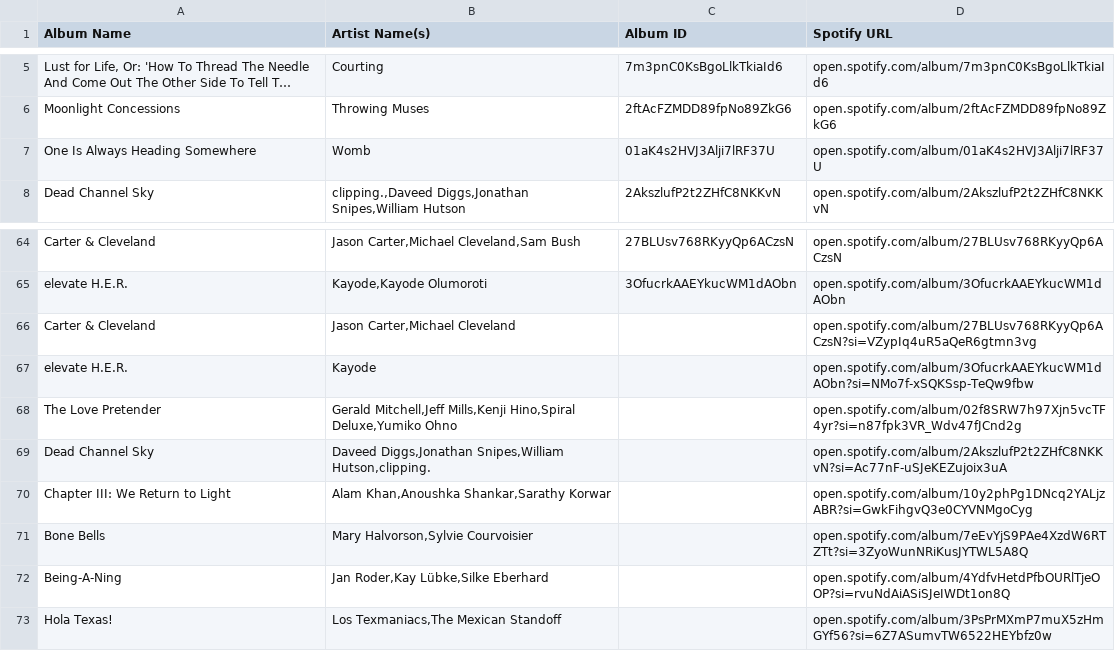
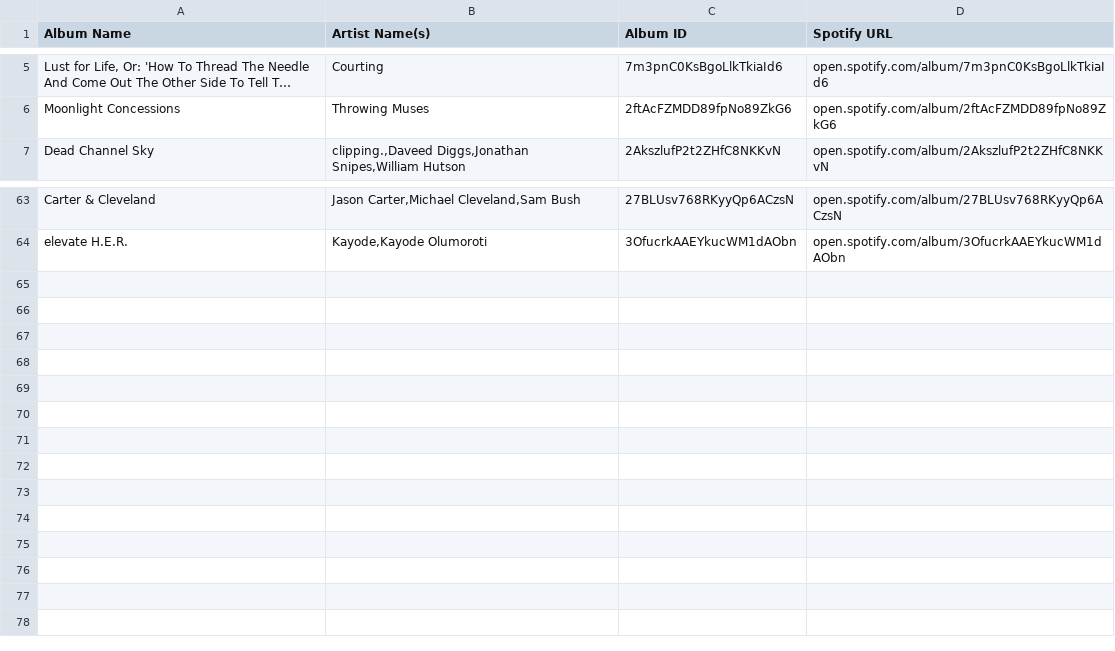
Before and after one commit to MikeStrusz/Music_Taste_Machine_Learning_Model, a CSV file: data/nmf_album_links.csv, drawn as a sheet; only a part is shown, gaps mark what is left out; long unchanged cells end in …; the diff names each change by its address in the sheet, - before the commit and + after, or states it on an @@ line.

```diff
--- a/data/nmf_album_links.csv
+++ b/data/nmf_album_links.csv
-row 7: One Is Always Heading Somewhere | Womb | 01aK4s2HVJ3Alji7lRF37U | open.spotify.com/album/01aK4s2HVJ3Alji7lRF37U
-row 66: Carter & Cleveland | Jason Carter,Michael Cleveland |  | open.spotify.com/album/27BLUsv768RKyyQp6ACzsN?si=VZypIq4uR5aQeR6gtmn3vg
-row 67: elevate H.E.R. | Kayode |  | open.spotify.com/album/3OfucrkAAEYkucWM1dAObn?si=NMo7f-xSQKSsp-TeQw9fbw
-row 68: The Love Pretender | Gerald Mitchell,Jeff Mills,Kenji Hino,Spiral Deluxe,Yumiko Ohno |  | open.spotify.com/album/02f8SRW7h97Xjn5vcTF4yr?si=n87fpk3VR_Wdv47fJCnd2g
-row 69: Dead Channel Sky | Daveed Diggs,Jonathan Snipes,William Hutson,clipping. |  | open.spotify.com/album/2AkszlufP2t2ZHfC8NKKvN?si=Ac77nF-uSJeKEZujoix3uA
-row 70: Chapter III: We Return to Light | Alam Khan,Anoushka Shankar,Sarathy Korwar |  | open.spotify.com/album/10y2phPg1DNcq2YALjzABR?si=GwkFihgvQ3e0CYVNMgoCyg
-row 71: Bone Bells | Mary Halvorson,Sylvie Courvoisier |  | open.spotify.com/album/7eEvYjS9PAe4XzdW6RTZTt?si=3ZyoWunNRiKusJYTWL5A8Q
-row 72: Being-A-Ning | Jan Roder,Kay Lübke,Silke Eberhard |  | open.spotify.com/album/4YdfvHetdPfbOURlTjeOOP?si=rvuNdAiASiSJeIWDt1on8Q
-row 73: Hola Texas! | Los Texmaniacs,The Mexican Standoff |  | open.spotify.com/album/3PsPrMXmP7muX5zHmGYf56?si=6Z7ASumvTW6522HEYbfz0w
```
Also changed, not shown: data/df_nmf_later.csv, data/nmf.csv, 10 other files.
